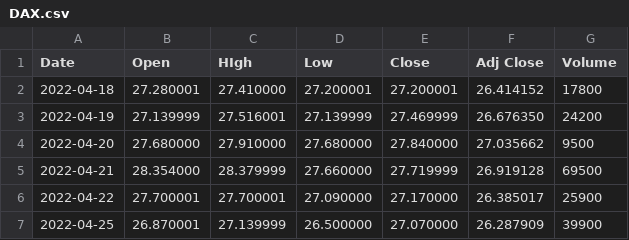
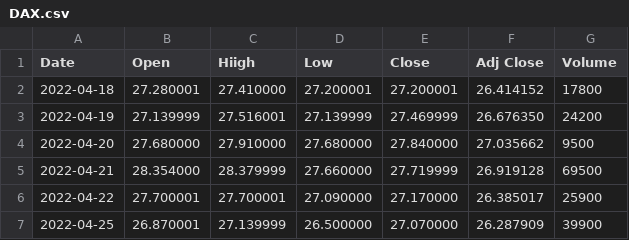
Before and after one commit to NellyPena/ProjektSoSe23, a CSV file: DAX.csv, drawn as a sheet; only a part is shown.

Commit message:
test2

```diff
--- a/DAX.csv
+++ b/DAX.csv
@@ -1,2 +1,2 @@
-Date,Open,HIgh,Low,Close,Adj Close,Volume
+Date,Open,Hiigh,Low,Close,Adj Close,Volume
 2022-04-18,27.280001,27.410000,27.200001,27.200001,26.414152,17800
```
